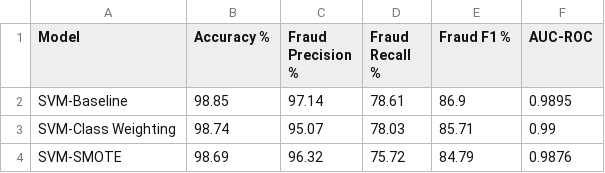
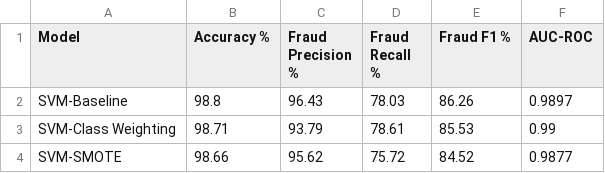
Before and after one commit to P2gohel/MSc-Data-science-Fraud-Job-Detection, a CSV file: Output/svm_comparison.csv, drawn as a sheet.

```diff
--- a/Output/svm_comparison.csv
+++ b/Output/svm_comparison.csv
@@ -1,4 +1,4 @@
 Model,Accuracy %,Fraud Precision %,Fraud Recall %,Fraud F1 %,AUC-ROC
-SVM-Baseline,98.85,97.14,78.61,86.9,0.9895
-SVM-Class Weighting,98.74,95.07,78.03,85.71,0.99
-SVM-SMOTE,98.69,96.32,75.72,84.79,0.9876
+SVM-Baseline,98.8,96.43,78.03,86.26,0.9897
+SVM-Class Weighting,98.71,93.79,78.61,85.53,0.99
+SVM-SMOTE,98.66,95.62,75.72,84.52,0.9877
```
Also changed, not shown: Output/final_model_comparison.csv, 2 other files.
